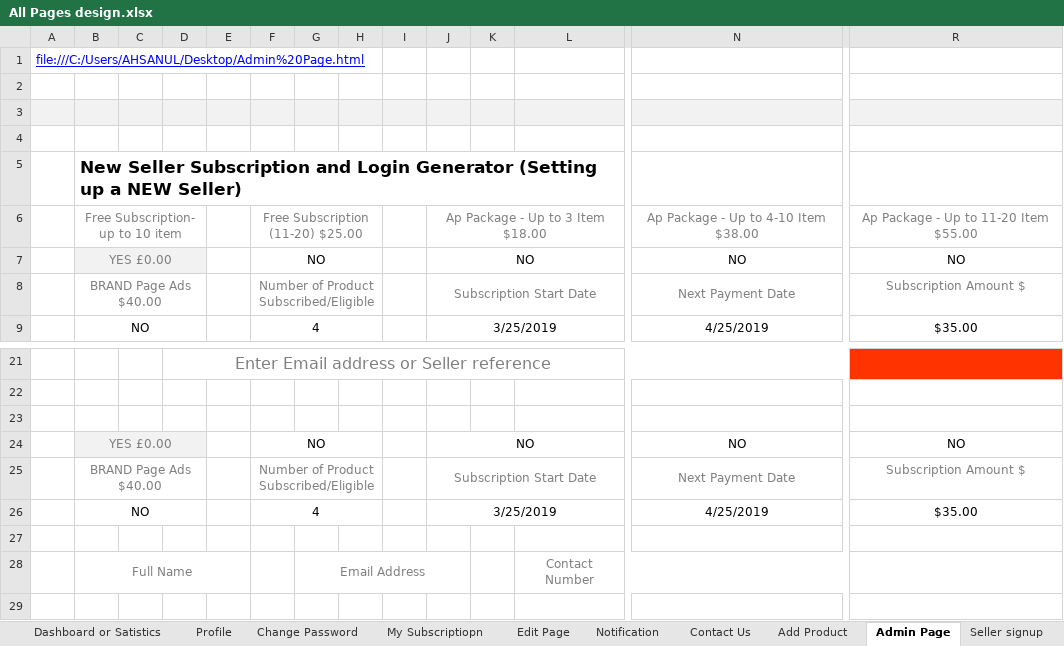
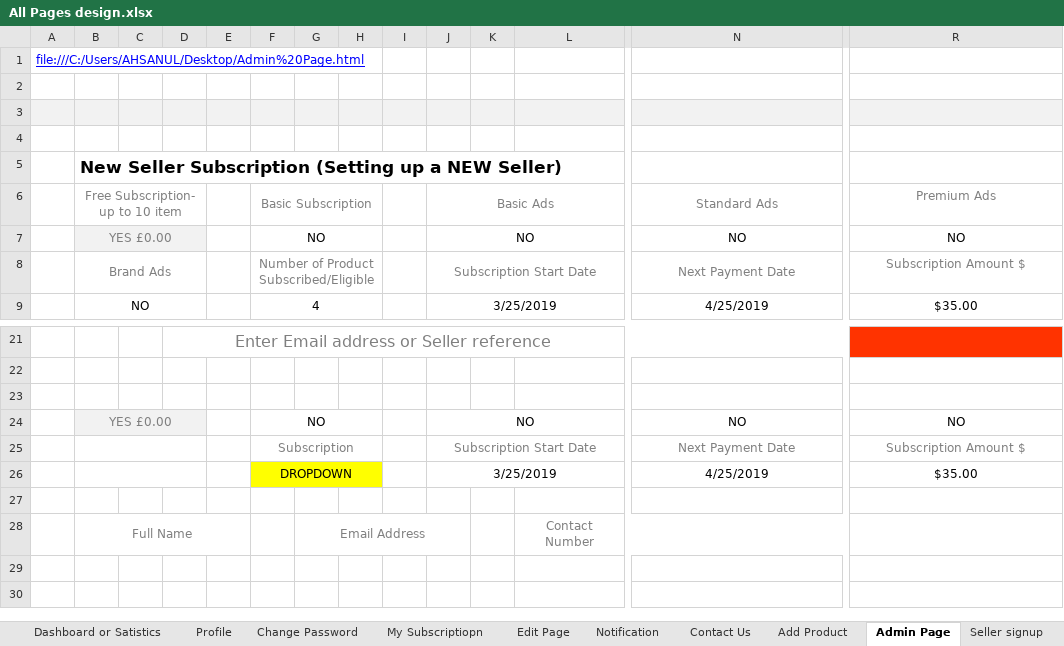
Before and after one commit to spjps2009/couponndiscount_html, an Excel workbook: All Pages design.xlsx, sheet Admin Page, drawn as a sheet; only a part is shown, gaps mark what is left out; the shorter side is filled out with more unchanged rows; values as stored, in another font and other column widths than the file's, no borders; charts and pictures not drawn; removed rows and columns are numbered as before the commit, all else as after; rows hold the shown columns only; the diff covers the shown part only; the diff names each change by its address in the sheet, - before the commit and + after, or states it on an @@ line.

```diff
--- a/All Pages design.xlsx (sheet Admin Page)
+++ b/All Pages design.xlsx (sheet Admin Page)
-B5: …Seller Subscription and Login Generator (Setting up…
+B5: …Seller Subscription (Setting up…
-row 6:  | Free Subscription- up to 10 item |  |  |  | Free Subscription (11-20) $25.00 |  |  |  | Ap Package - Up to 3 Item $18.00 |  |  | Ap Package - Up to 4-10 Item $38.00 | Ap Package - Up to 11-20 Item $55.00
+row 6:  | Free Subscription- up to 10 item |  |  |  | Basic Subscription |  |  |  | Basic Ads |  |  | Standard Ads | Premium Ads
-B8: BRAND Page Ads $40.00
+B8: Brand Ads
-B25: BRAND Page Ads $40.00
+B25: (empty)
-F25: Number of Product Subscribed/Eligible
+F25: Subscription
-B26: NO
+B26: (empty)
-F26: 4
+F26: DROPDOWN
-F26:H26 fill: none
+F26:H26 fill: #FFFF00
```
Also changed, not shown: 81 added rows elsewhere in this sheet, sheet Sheet3, sheet Add Product, charts or pictures.
